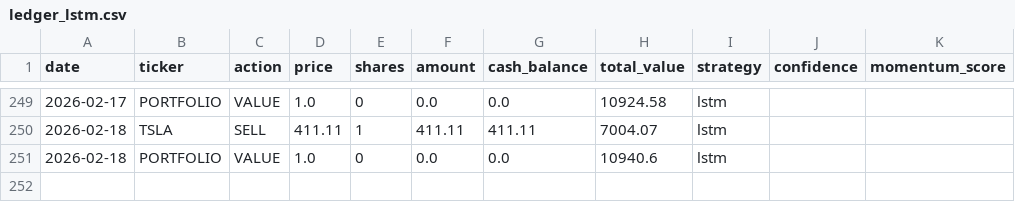
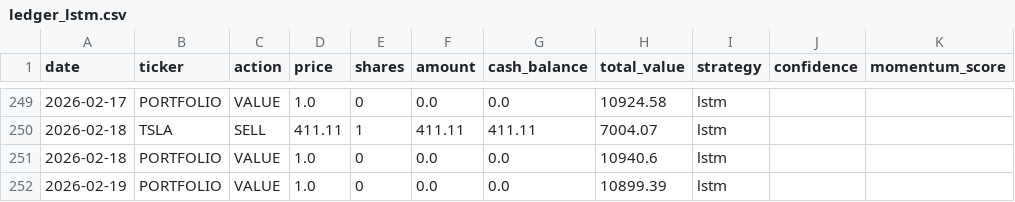
Before and after one commit to PAT0216/paper-trader, a CSV file: data/ledgers/ledger_lstm.csv, drawn as a sheet; only a part is shown, gaps mark what is left out.

Commit message:
lstm: Lambda trade 2026-02-19

```diff
--- a/data/ledgers/ledger_lstm.csv
+++ b/data/ledgers/ledger_lstm.csv
@@ -251 +251,2 @@ date,ticker,action,price,shares,amount,cash_balance,total_value,strategy,confide
 2026-02-18,PORTFOLIO,VALUE,1.0,0,0.0,0.0,10940.6,lstm,,
+2026-02-19,PORTFOLIO,VALUE,1.0,0,0.0,0.0,10899.39,lstm,,
```
